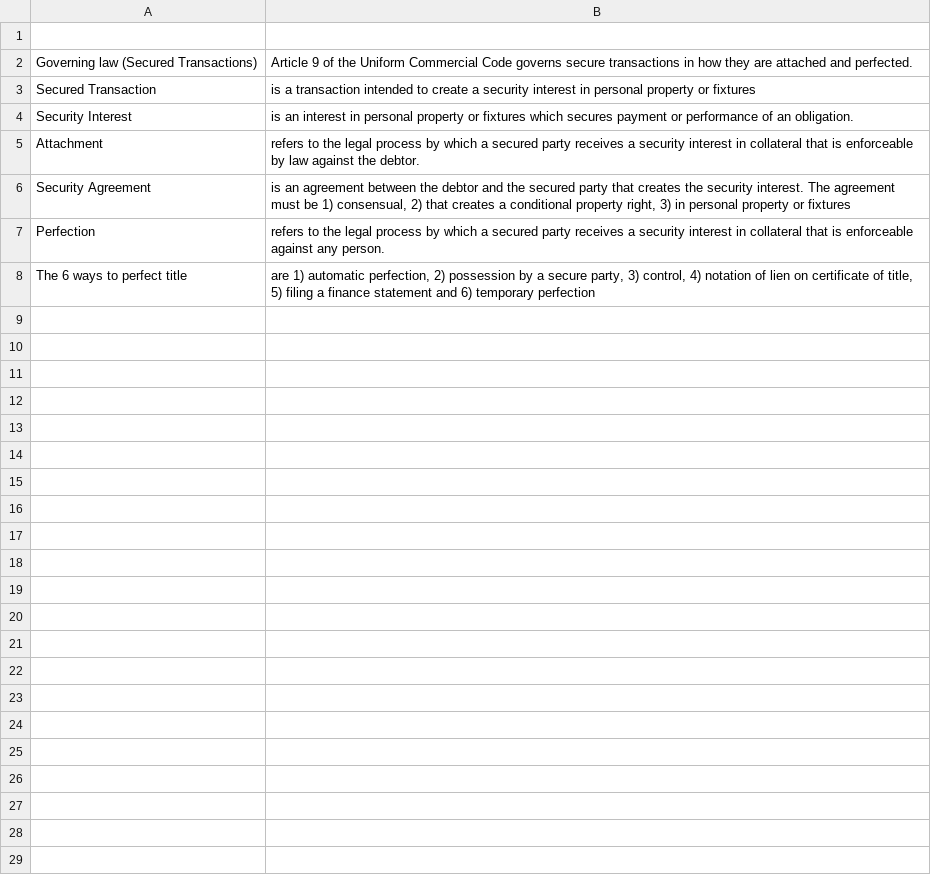
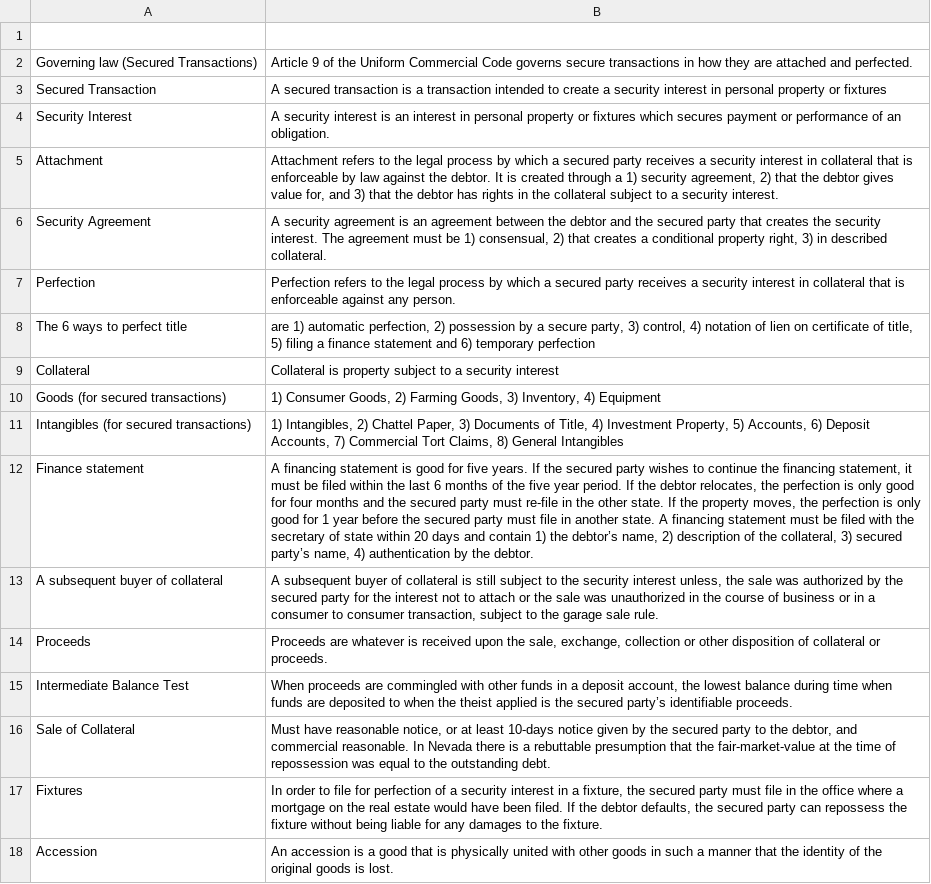
Before and after one commit to RobertKim/hemlock, a CSV file: flashcards/Secured Transactions-Table 1.csv, drawn as a sheet; the diff names each change by its address in the sheet, - before the commit and + after, or states it on an @@ line.

```diff
--- a/flashcards/Secured Transactions-Table 1.csv
+++ b/flashcards/Secured Transactions-Table 1.csv
-B3: is a…
+B3: A secured transaction is a…
-B4: is an…
+B4: A security interest is an…
-B5: refers to the legal process by which a secured party receives a security interest in collateral that is enforceable by law against the debtor.
+B5: Attachment refers to the legal process by which a secured party receives a security interest in collateral that is enforceable by law against the debtor. It is created through a 1) security agreement, 2) that the debtor gives value for, and 3) that the debtor has rights in the collateral subject to a security interest.
-B6: is an agreement between the debtor and the secured party that creates the security interest. The agreement must be 1) consensual, 2) that creates a conditional property right, 3) in personal property or fixtures
+B6: A security agreement is an agreement between the debtor and the secured party that creates the security interest. The agreement must be 1) consensual, 2) that creates a conditional property right, 3) in described collateral.
-B7: refers to…
+B7: Perfection refers to…
+row 9: Collateral | Collateral is property subject to a security interest
+row 10: Goods (for secured transactions) | 1) Consumer Goods, 2) Farming Goods, 3) Inventory, 4) Equipment
+row 11: Intangibles (for secured transactions) | 1) Intangibles, 2) Chattel Paper, 3) Documents of Title, 4) Investment Property, 5) Accounts, 6) Deposit Accounts, 7) Commercial Tort Claims, 8) General Intangibles
+row 12: Finance statement | A financing statement is good for five years. If the secured party wishes to continue the financing statement, it must be filed within the last 6 months of the five year period. If the debtor relocates, the perfection is only good for four months and the secured party must re-file in the other state. If the property moves, the perfection is only good for 1 year before the secured party must file in another state. A financing statement must be filed with the secretary of state within 20 days and contain 1) the debtor’s name, 2) description of the collateral, 3) secured party’s name, 4) authentication by the debtor.
+row 13: A subsequent buyer of collateral | A subsequent buyer of collateral is still subject to the security interest unless, the sale was authorized by the secured party for the interest not to attach or the sale was unauthorized in the course of business or in a consumer to consumer transaction, subject to the garage sale rule.
+row 14: Proceeds | Proceeds are whatever is received upon the sale, exchange, collection or other disposition of collateral or proceeds.
+row 15: Intermediate Balance Test | When proceeds are commingled with other funds in a deposit account, the lowest balance during time when funds are deposited to when the theist applied is the secured party’s identifiable proceeds.
+row 16: Sale of Collateral | Must have reasonable notice, or at least 10-days notice given by the secured party to the debtor, and commercial reasonable. In Nevada there is a rebuttable presumption that the fair-market-value at the time of repossession was equal to the outstanding debt.
+row 17: Fixtures | In order to file for perfection of a security interest in a fixture, the secured party must file in the office where a mortgage on the real estate would have been filed. If the debtor defaults, the secured party can repossess the fixture without being liable for any damages to the fixture.
+row 18: Accession | An accession is a good that is physically united with other goods in such a manner that the identity of the original goods is lost.
```
Also changed, not shown: flashcards/Commercial Paper-Table 1.csv, flashcards/Evidence-Table 1.csv, 18 other files.
